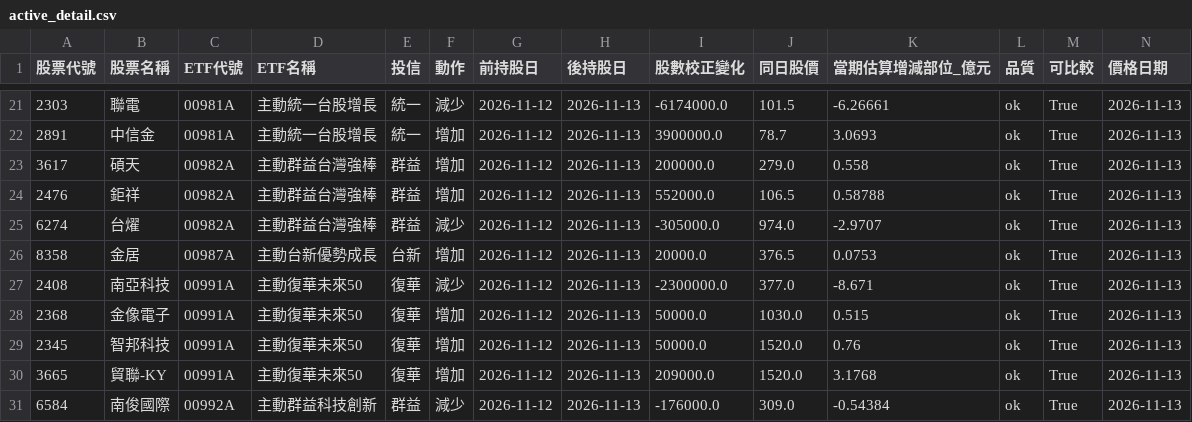
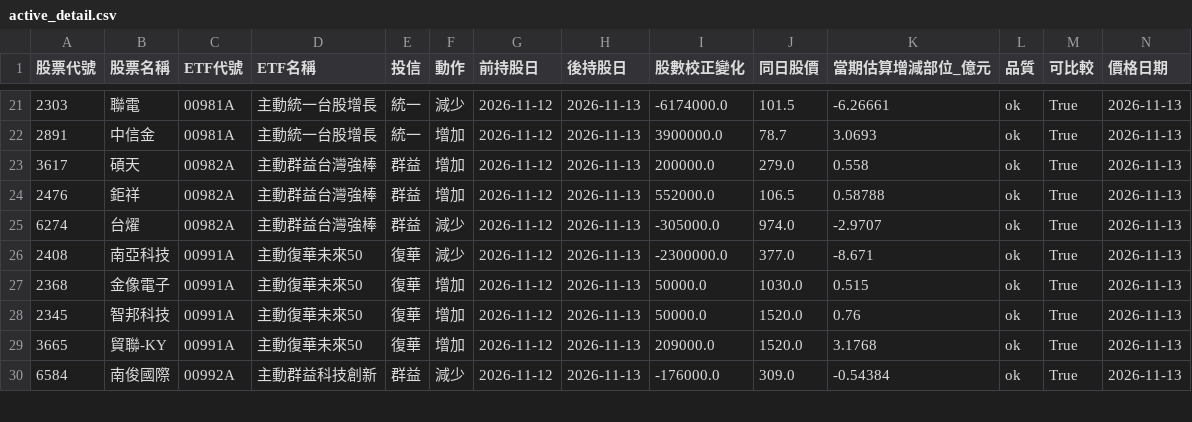
Before and after one commit to hank0509-hash/etf-buy-radar, a CSV file: site/active_detail.csv, drawn as a sheet; only a part is shown, gaps mark what is left out; rows hold the shown columns only; the diff names each change by its address in the sheet, - before the commit and + after, or states it on an @@ line.

```diff
--- a/site/active_detail.csv
+++ b/site/active_detail.csv
-row 26: 8358 | 金居 | 00987A | 主動台新優勢成長 | 台新 | 增加 | 2026-11-12 | 2026-11-13 | 20000.0 | 376.5 | 0.0753 | ok | True | 2026-11-13
```
Also changed, not shown: site/latest.csv, site/source_audit.csv, 8 other files.
